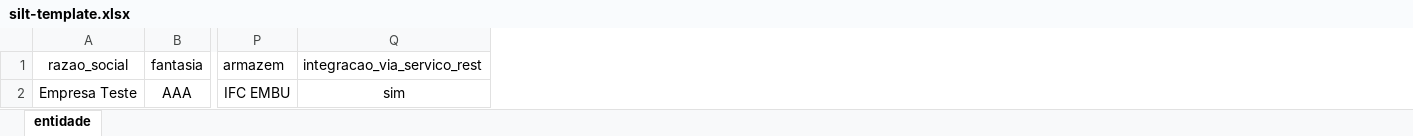
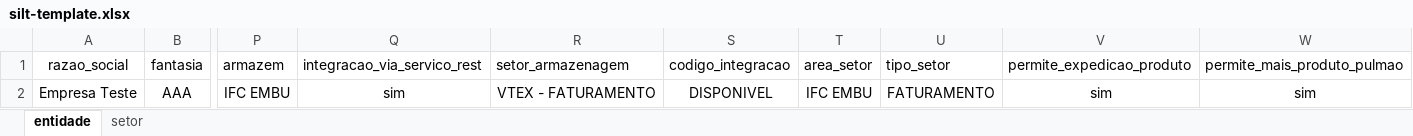
Before and after one commit to LFSOFTWARE/infra-aauto, an Excel workbook: infraAuto/silt-template.xlsx, sheet entidade, drawn as a sheet; only a part is shown, gaps mark what is left out; values as stored, in another font and other column widths than the file's, no borders; the diff names each change by its address in the sheet, - before the commit and + after, or states it on an @@ line.

Commit message:
feat: setor

```diff
--- a/infraAuto/silt-template.xlsx (sheet entidade)
+++ b/infraAuto/silt-template.xlsx (sheet entidade)
+sheet tab: setor
+column R (setor_armazenagem), row 2: VTEX - FATURAMENTO
+column S (codigo_integracao), row 2: DISPONIVEL
+column T (area_setor), row 2: IFC EMBU
+column U (tipo_setor), row 2: FATURAMENTO
+column V (permite_expedicao_produto), row 2: sim
+column W (permite_mais_produto_pulmao), row 2: sim
```
Also changed, not shown: 3 other files.
